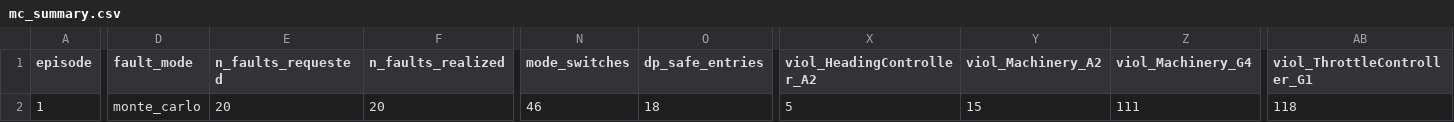
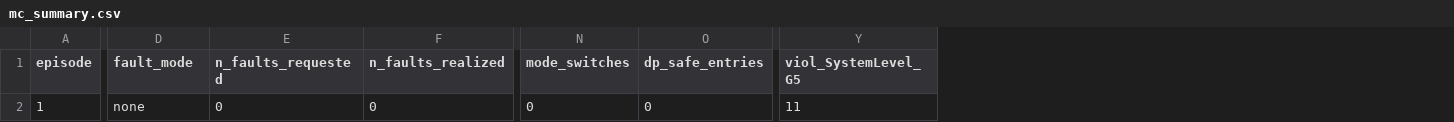
Before and after one commit to aduragbemiadetunji/MAR-AST-Update, a CSV file: mc_outputs/mc_summary.csv, drawn as a sheet; only a part is shown, gaps mark what is left out; removed rows and columns are numbered as before the commit, all else as after; the diff covers the shown part only; the diff names each change by its address in the sheet, - before the commit and + after, or states it on an @@ line.

```diff
--- a/mc_outputs/mc_summary.csv
+++ b/mc_outputs/mc_summary.csv
-column X (viol_HeadingController_A2), row 2: 5
-column Y (viol_Machinery_A2), row 2: 15
-column Z (viol_Machinery_G4), row 2: 111
-column AB (viol_ThrottleController_G1), row 2: 118
+column Y (viol_SystemLevel_G5), row 2: 11
-D2 (fault_mode): monte_carlo
+D2 (fault_mode): none
-E2 (n_faults_requested): 20
+E2 (n_faults_requested): 0
-F2 (n_faults_realized): 20
+F2 (n_faults_realized): 0
-N2 (mode_switches): 46
+N2 (mode_switches): 0
-O2 (dp_safe_entries): 18
+O2 (dp_safe_entries): 0
```
Also changed, not shown: 7 edited cells elsewhere in this file, multi_ship_mc_outputs/multi_ship_mc_summary.csv, 20 other files.
